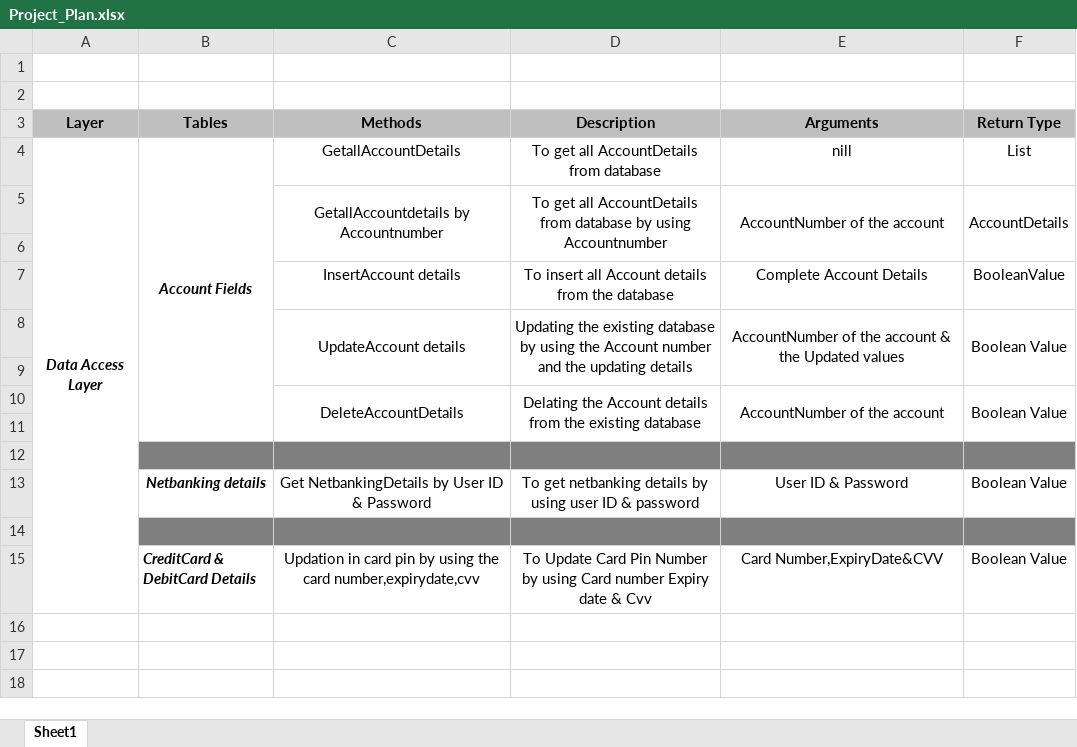
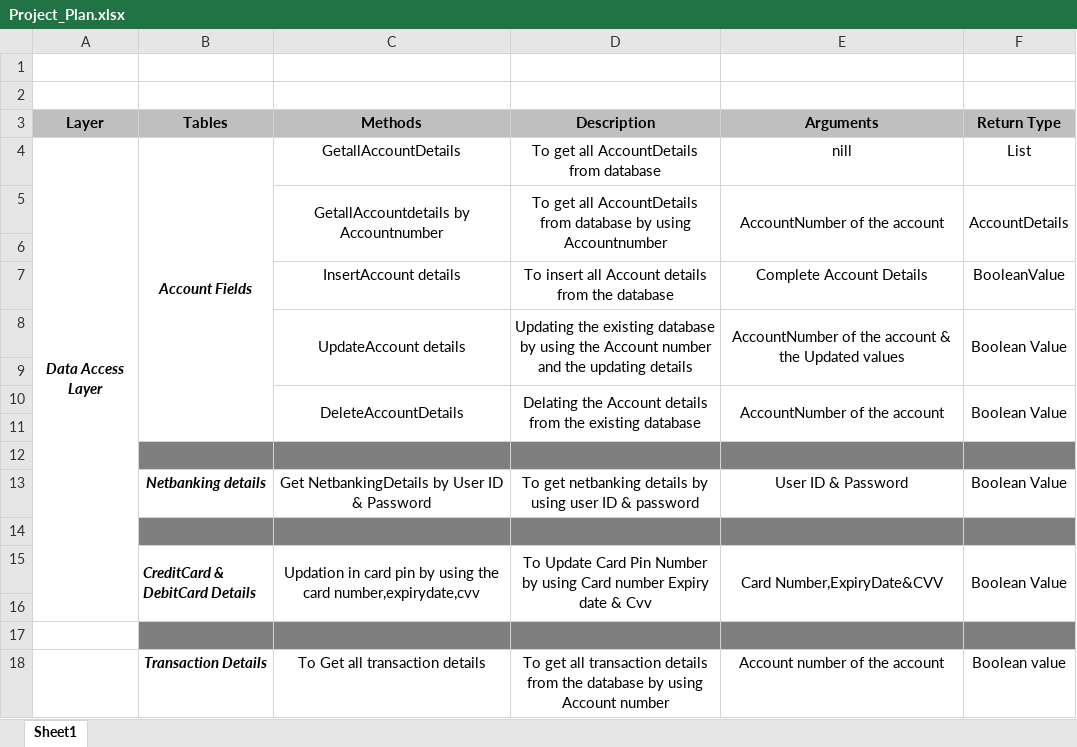
Before and after one commit to Team8-BR/NetBanking, an Excel workbook: Project_Plan.xlsx, sheet Sheet1, drawn as a sheet; values as stored, in another font and other column widths than the file's, no borders; the diff names each change by its address in the sheet, - before the commit and + after, or states it on an @@ line.

Commit message:
projectplan updated

```diff
--- a/Project_Plan.xlsx (sheet Sheet1)
+++ b/Project_Plan.xlsx (sheet Sheet1)
+B15:B16 merged
+C15:C16 merged
+D15:D16 merged
+E15:E16 merged
+F15:F16 merged
+row 16: (empty)
+row 17: (empty)
+row 18:  | Transaction Details | To Get all transaction details | To get all transaction details from the database by using Account number | Account number of the account | Boolean value
```
